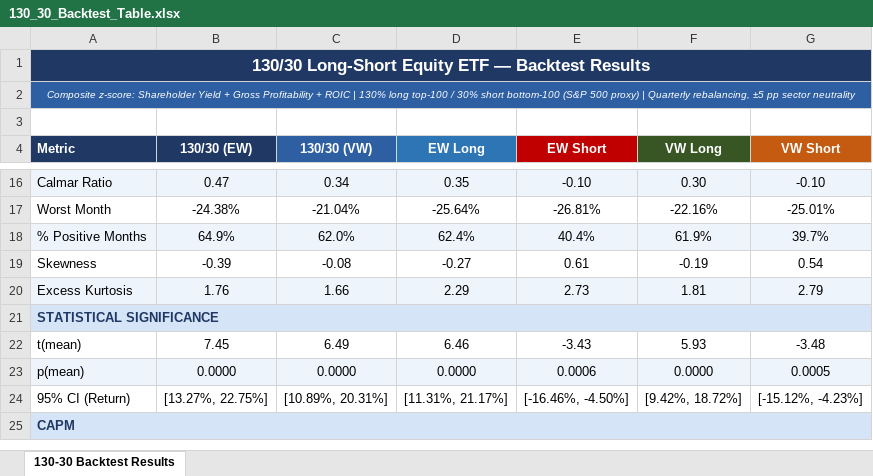
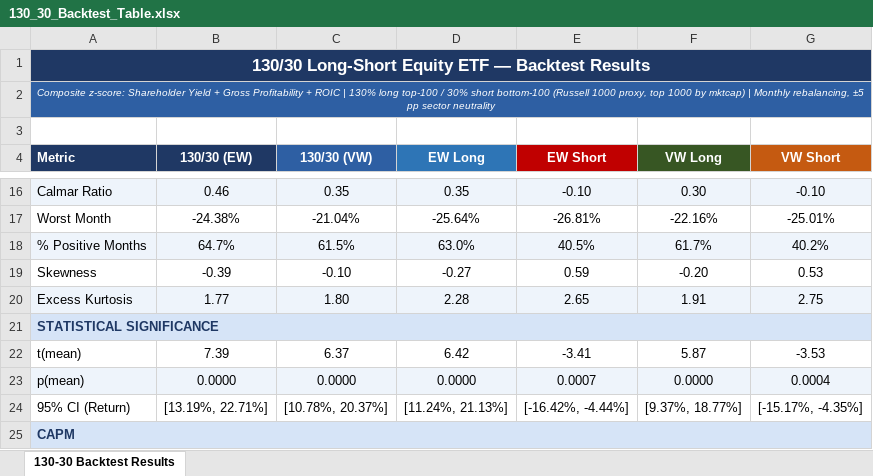
Before and after one commit to Blake-Stanley/Quality-Value-Backtest, an Excel workbook: Output/130_30_Backtest_Table.xlsx, sheet 130-30 Backtest Results, drawn as a sheet; only a part is shown, gaps mark what is left out; values as stored, in another font and other column widths than the file's, no borders; the diff covers the shown part only; the diff names each change by its address in the sheet, - before the commit and + after, or states it on an @@ line.

```diff
--- a/Output/130_30_Backtest_Table.xlsx (sheet 130-30 Backtest Results)
+++ b/Output/130_30_Backtest_Table.xlsx (sheet 130-30 Backtest Results)
-A2 (Metric): …short bottom-100 (S&P 500 proxy) | Quarterly rebalancing, ±5…
+A2 (Metric): …short bottom-100 (Russell 1000 proxy, top 1000 by mktcap) | Monthly rebalancing, ±5…
-B16 (130/30 (EW)): 0.47
+B16 (130/30 (EW)): 0.46
-C16 (130/30 (VW)): 0.34
+C16 (130/30 (VW)): 0.35
-B18 (130/30 (EW)): 64.9%
+B18 (130/30 (EW)): 64.7%
-C18 (130/30 (VW)): 62.0%
+C18 (130/30 (VW)): 61.5%
-D18 (EW Long): 62.4%
+D18 (EW Long): 63.0%
-E18 (EW Short): 40.4%
+E18 (EW Short): 40.5%
-F18 (VW Long): 61.9%
+F18 (VW Long): 61.7%
-G18 (VW Short): 39.7%
+G18 (VW Short): 40.2%
-C19 (130/30 (VW)): -0.08
+C19 (130/30 (VW)): -0.10
-E19 (EW Short): 0.61
+E19 (EW Short): 0.59
-F19 (VW Long): -0.19
+F19 (VW Long): -0.20
-G19 (VW Short): 0.54
+G19 (VW Short): 0.53
-B20 (130/30 (EW)): 1.76
+B20 (130/30 (EW)): 1.77
-C20 (130/30 (VW)): 1.66
+C20 (130/30 (VW)): 1.80
-D20 (EW Long): 2.29
+D20 (EW Long): 2.28
-E20 (EW Short): 2.73
+E20 (EW Short): 2.65
-F20 (VW Long): 1.81
+F20 (VW Long): 1.91
-G20 (VW Short): 2.79
+G20 (VW Short): 2.75
-B22 (130/30 (EW)): 7.45
+B22 (130/30 (EW)): 7.39
-C22 (130/30 (VW)): 6.49
+C22 (130/30 (VW)): 6.37
-D22 (EW Long): 6.46
+D22 (EW Long): 6.42
-E22 (EW Short): -3.43
+E22 (EW Short): -3.41
-F22 (VW Long): 5.93
+F22 (VW Long): 5.87
-G22 (VW Short): -3.48
+G22 (VW Short): -3.53
-E23 (EW Short): 0.0006
+E23 (EW Short): 0.0007
-G23 (VW Short): 0.0005
+G23 (VW Short): 0.0004
-B24 (130/30 (EW)): [13.27%, 22.75%]
+B24 (130/30 (EW)): [13.19%, 22.71%]
-C24 (130/30 (VW)): [10.89%, 20.31%]
+C24 (130/30 (VW)): [10.78%, 20.37%]
-D24 (EW Long): [11.31%, 21.17%]
+D24 (EW Long): [11.24%, 21.13%]
-E24 (EW Short): [-16.46%, -4.50%]
+E24 (EW Short): [-16.42%, -4.44%]
-F24 (VW Long): [9.42%, 18.72%]
+F24 (VW Long): [9.37%, 18.77%]
-G24 (VW Short): [-15.12%, -4.23%]
+G24 (VW Short): [-15.17%, -4.35%]
```
Also changed, not shown: 71 edited cells elsewhere in this sheet, Output/130_30_holdings_snapshot.xlsx, 7 other files.
